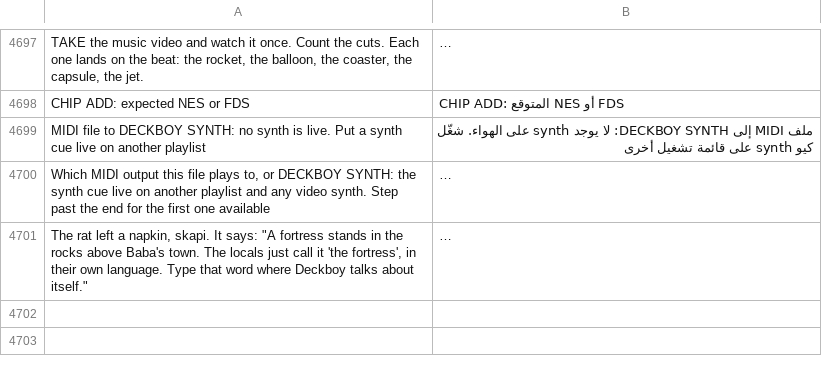
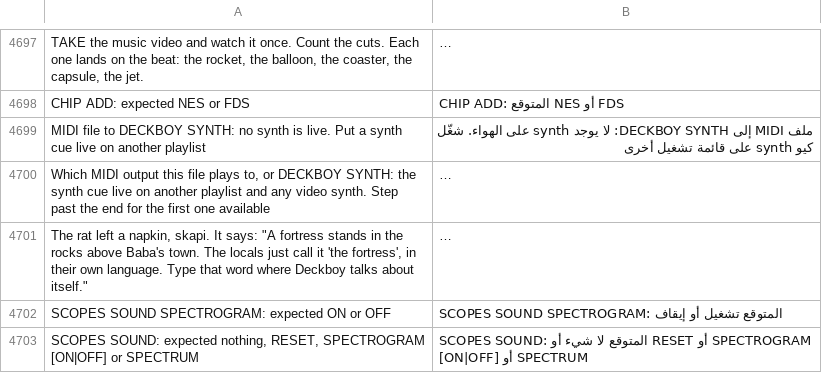
Before and after one commit to Utopian-Academy/Deckboy, a TSV file: data/lang/ar.tsv, drawn as a sheet; only a part is shown, gaps mark what is left out; long unchanged cells end in …; the diff names each change by its address in the sheet, - before the commit and + after, or states it on an @@ line.

```diff
--- a/data/lang/ar.tsv
+++ b/data/lang/ar.tsv
+row 4702: SCOPES SOUND SPECTROGRAM: expected ON or OFF | SCOPES SOUND SPECTROGRAM: المتوقع تشغيل أو إيقاف
+row 4703: SCOPES SOUND: expected nothing, RESET, SPECTROGRAM [ON|OFF] or SPECTRUM | SCOPES SOUND: المتوقع لا شيء أو RESET أو SPECTROGRAM [ON|OFF] أو SPECTRUM
```
Also changed, not shown: data/lang/ckb.tsv, data/lang/fa.tsv, 41 other files.
